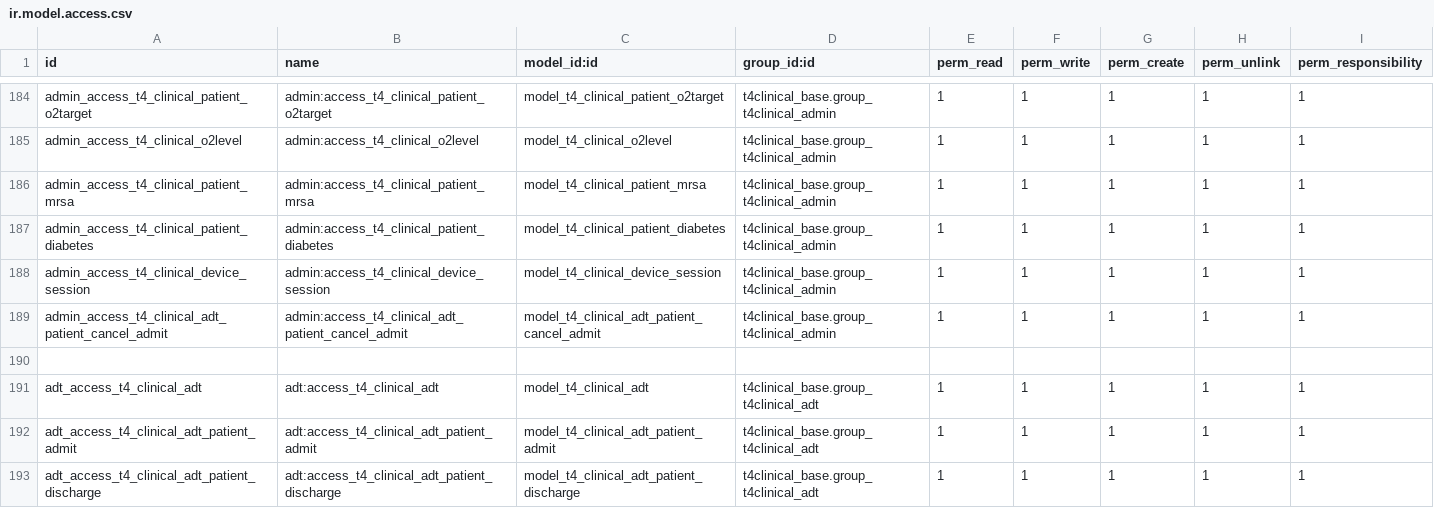
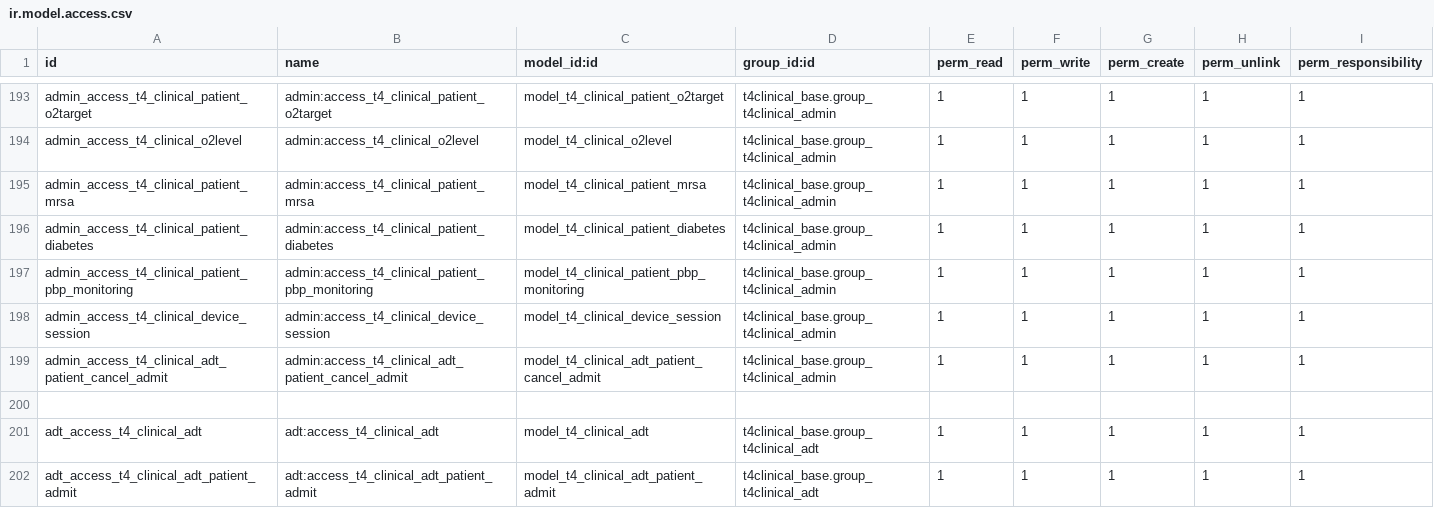
Before and after one commit to LiberTang0/odoo-temp, a CSV file: t4clinical_activity_types/security/ir.model.access.csv, drawn as a sheet; only a part is shown, gaps mark what is left out; the shorter side is filled out with more unchanged rows; the diff covers the shown part only; the diff names each change by its address in the sheet, - before the commit and + after, or states it on an @@ line.

```diff
--- a/t4clinical_activity_types/security/ir.model.access.csv
+++ b/t4clinical_activity_types/security/ir.model.access.csv
+row 197: admin_access_t4_clinical_patient_pbp_monitoring | admin:access_t4_clinical_patient_pbp_monitoring | model_t4_clinical_patient_pbp_monitoring | t4clinical_base.group_t4clinical_admin | 1 | 1 | 1 | 1 | 1
```
Also changed, not shown: 15 added rows and 8 edited cells elsewhere in this file, 6 other files.
